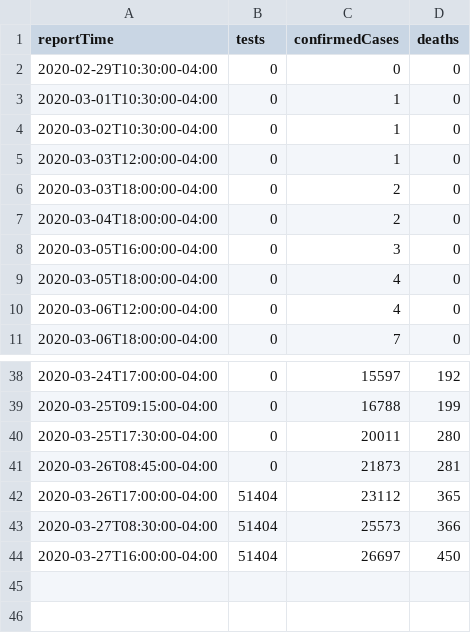
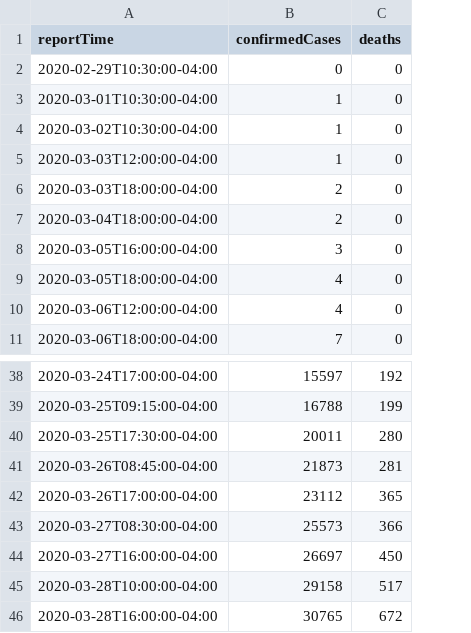
Before and after one commit to trevf/covid19cases-nyc, a CSV file: data/covid19cases-nyc.csv, drawn as a sheet; only a part is shown, gaps mark what is left out; removed rows and columns are numbered as before the commit, all else as after; the diff names each change by its address in the sheet, - before the commit and + after, or states it on an @@ line.

Commit message:
Add new data from Saturday, March 28 and remove test data from CSV

```diff
--- a/data/covid19cases-nyc.csv
+++ b/data/covid19cases-nyc.csv
-column B (tests), rows 2-11: all 0; rows 38-44: 0 | 0 | 0 | 0 | 51404 | 51404 | 51404
+row 45: 2020-03-28T10:00:00-04:00 | 29158 | 517
+row 46: 2020-03-28T16:00:00-04:00 | 30765 | 672
```
Also changed, not shown: 8 other files.
